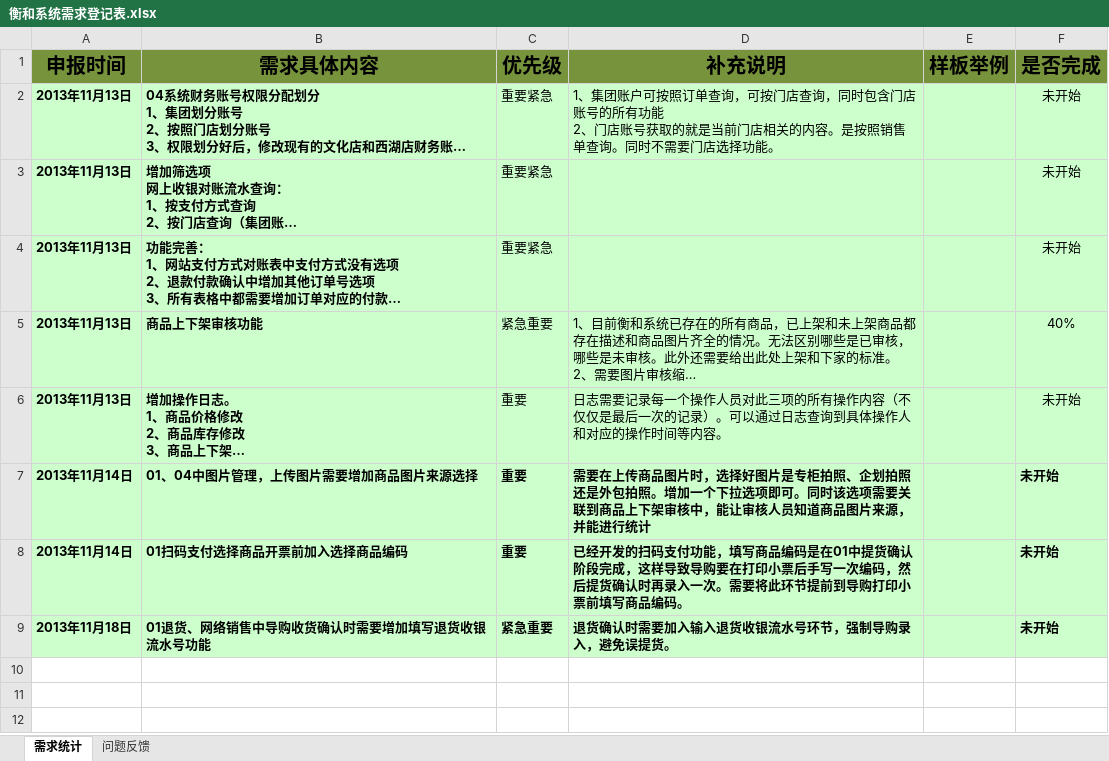
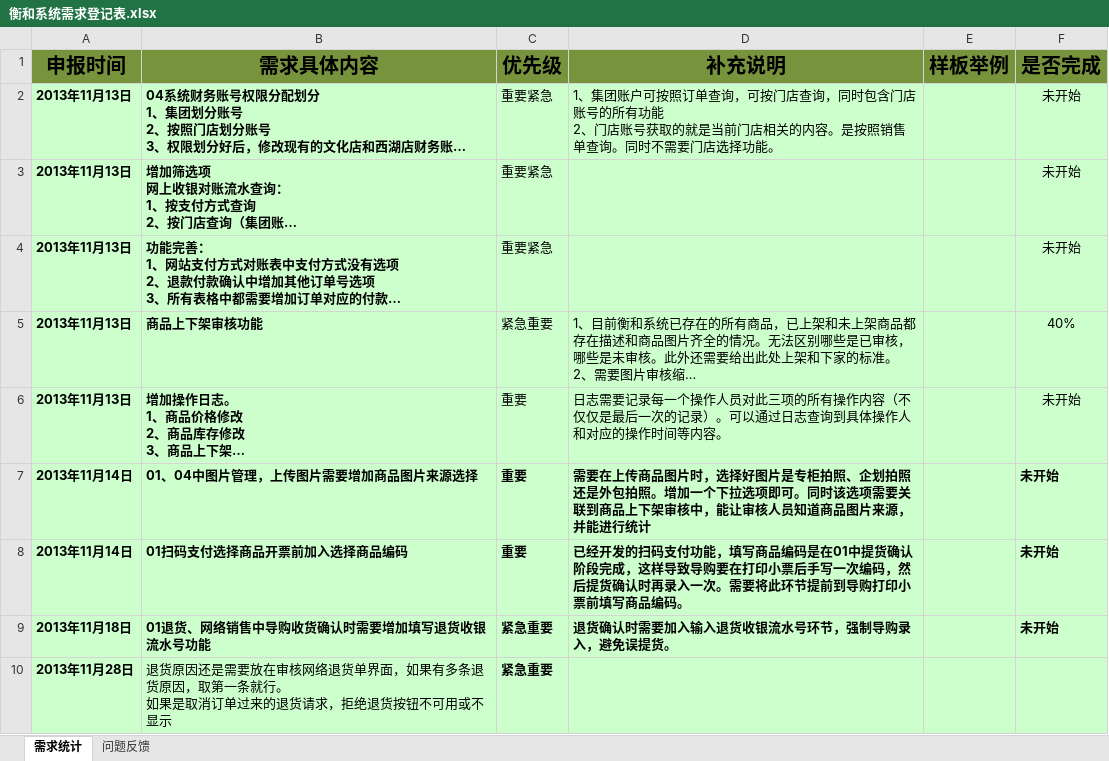
Before and after one commit to heqingshan/mine, an Excel workbook: 需求登记表/衡和系统需求登记表.xlsx, sheet 需求统计, drawn as a sheet; long unchanged cells end in …; values as stored, in another font and other column widths than the file's, no borders; charts and pictures not drawn; ↵ is a line break in a cell; the diff names each change by its address in the sheet, - before the commit and + after, or states it on an @@ line.

```diff
--- a/需求登记表/衡和系统需求登记表.xlsx (sheet 需求统计)
+++ b/需求登记表/衡和系统需求登记表.xlsx (sheet 需求统计)
+row 10: 2013年11月28日 | 退货原因还是需要放在审核网络退货单界面，如果有多条退货原因，取第一条就行。 ↵ 如果是取消订单过来的退货请求，拒绝退货按钮不可用或不显示 | 紧急重要
```
Also changed, not shown: 需求登记表/微购物需求登记表.xlsx, 1 other file.
